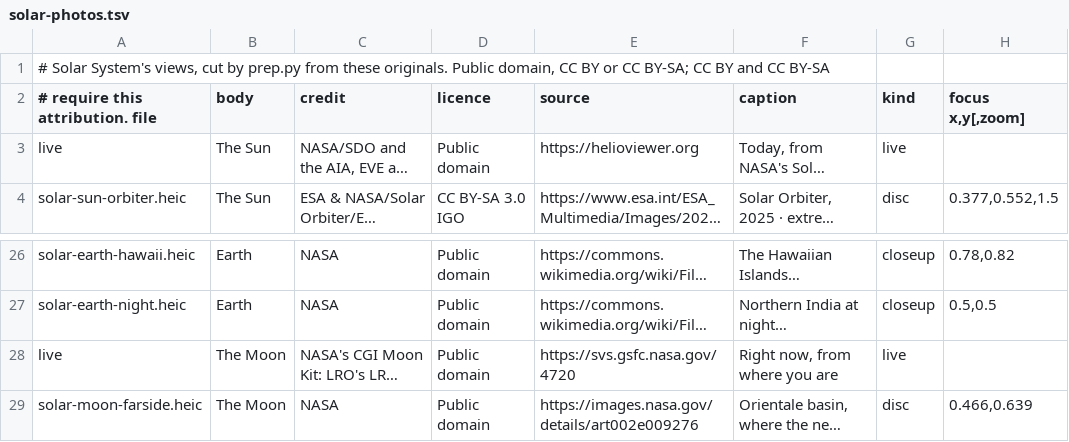
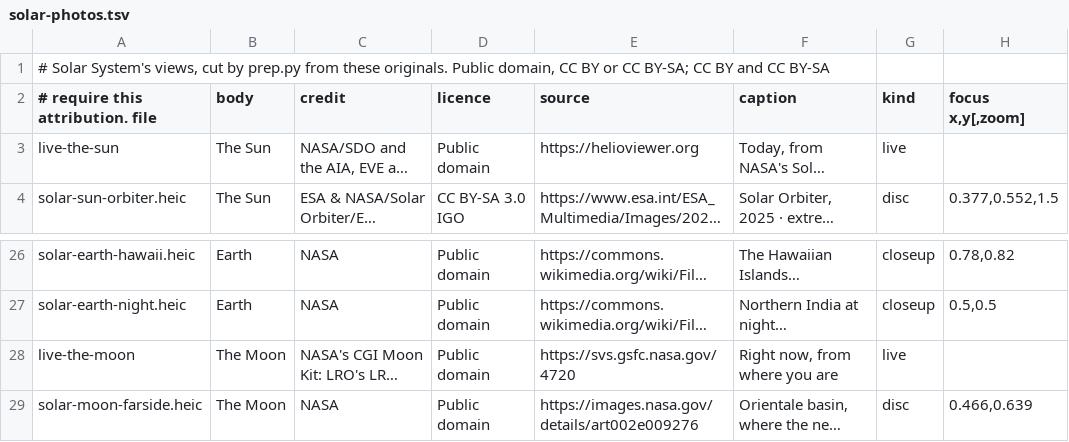
Before and after one commit to dtanquary/atrium, a TSV file: Sources/Atrium/Resources/solar-photos.tsv, drawn as a sheet; only a part is shown, gaps mark what is left out; long unchanged cells end in …; the diff names each change by its address in the sheet, - before the commit and + after, or states it on an @@ line.

```diff
--- a/Sources/Atrium/Resources/solar-photos.tsv
+++ b/Sources/Atrium/Resources/solar-photos.tsv
-A3 (# require this attribution. file): live
+A3 (# require this attribution. file): live-the-sun
-A28 (# require this attribution. file): live
+A28 (# require this attribution. file): live-the-moon
```
Also changed, not shown: 13 other files.
